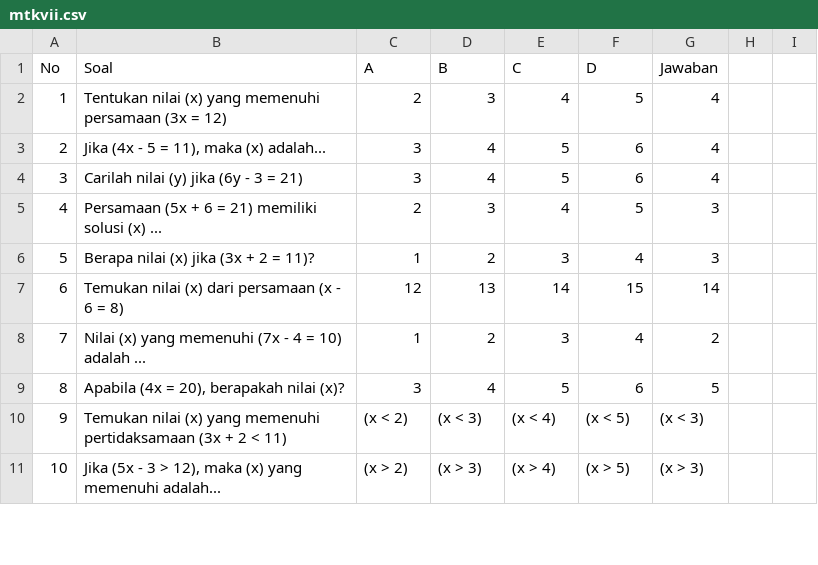
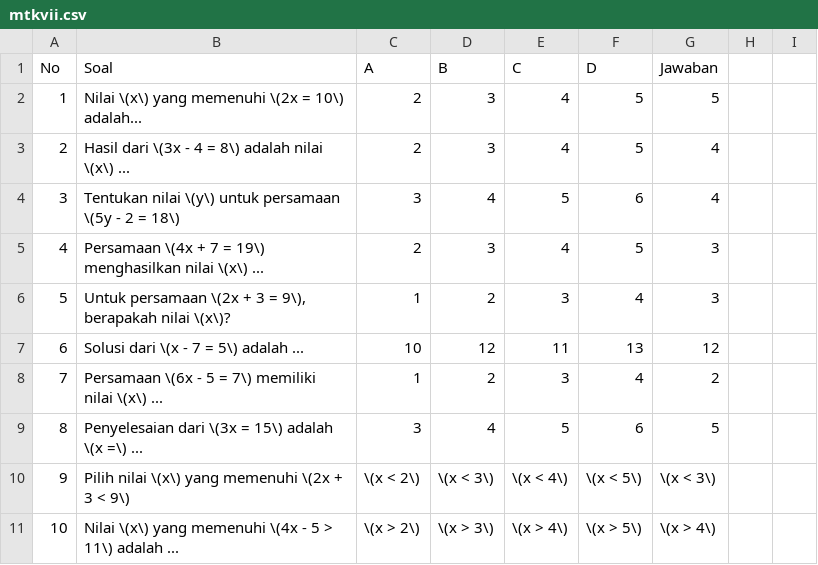
Before and after one commit to oonbeh/bantingkolak, a CSV file: mtkvii.csv, drawn as a sheet; only a part is shown; the diff covers the shown part only.

Commit message:
Update mtkvii.csv

```diff
--- a/mtkvii.csv
+++ b/mtkvii.csv
@@ -1,11 +1,11 @@
 No,Soal,A,B,C,D,Jawaban
-1,"Tentukan nilai (x) yang memenuhi persamaan (3x = 12)",2,3,4,5,4
-2,"Jika (4x - 5 = 11), maka (x) adalah...",3,4,5,6,4
-3,"Carilah nilai (y) jika (6y - 3 = 21)",3,4,5,6,4
-4,"Persamaan (5x + 6 = 21) memiliki solusi (x) ...",2,3,4,5,3
-5,"Berapa nilai (x) jika (3x + 2 = 11)?",1,2,3,4,3
-6,"Temukan nilai (x) dari persamaan (x - 6 = 8)",12,13,14,15,14
-7,"Nilai (x) yang memenuhi (7x - 4 = 10) adalah ...",1,2,3,4,2
-8,"Apabila (4x = 20), berapakah nilai (x)?",3,4,5,6,5
-9,"Temukan nilai (x) yang memenuhi pertidaksamaan (3x + 2 < 11)",(x < 2),(x < 3),(x < 4),(x < 5),(x < 3)
-10,"Jika (5x - 3 > 12), maka (x) yang memenuhi adalah...",(x > 2),(x > 3),(x > 4),(x > 5),(x > 3)
+1,"Nilai \(x\) yang memenuhi \(2x = 10\) adalah...",2,3,4,5,5
+2,"Hasil dari \(3x - 4 = 8\) adalah nilai \(x\) ...",2,3,4,5,4
+3,"Tentukan nilai \(y\) untuk persamaan \(5y - 2 = 18\)",3,4,5,6,4
+4,"Persamaan \(4x + 7 = 19\) menghasilkan nilai \(x\) ...",2,3,4,5,3
+5,"Untuk persamaan \(2x + 3 = 9\), berapakah nilai \(x\)?",1,2,3,4,3
+6,"Solusi dari \(x - 7 = 5\) adalah ...",10,12,11,13,12
+7,"Persamaan \(6x - 5 = 7\) memiliki nilai \(x\) ...",1,2,3,4,2
+8,"Penyelesaian dari \(3x = 15\) adalah \(x =\) ...",3,4,5,6,5
+9,"Pilih nilai \(x\) yang memenuhi \(2x + 3 < 9\)",\(x < 2\),\(x < 3\),\(x < 4\),\(x < 5\),\(x < 3\)
+10,"Nilai \(x\) yang memenuhi \(4x - 5 > 11\) adalah ...",\(x > 2\),\(x > 3\),\(x > 4\),\(x > 5\),\(x > 4\)
```
Also changed, not shown: 100 edited cells elsewhere in this file.
